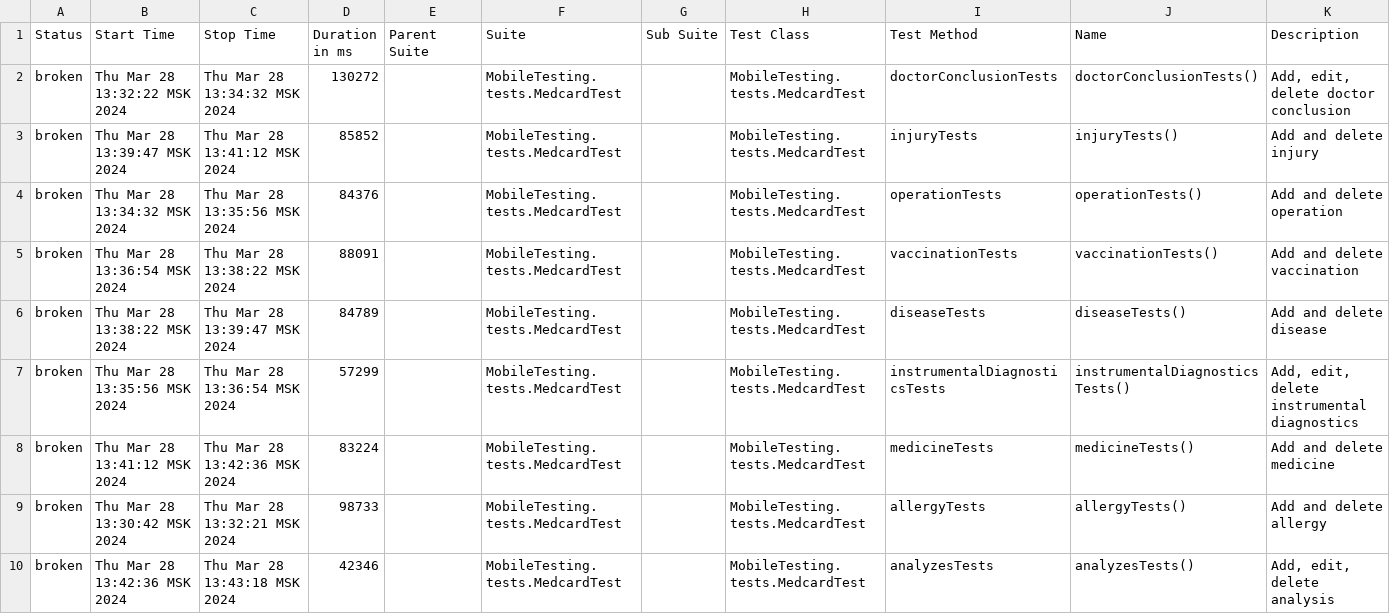
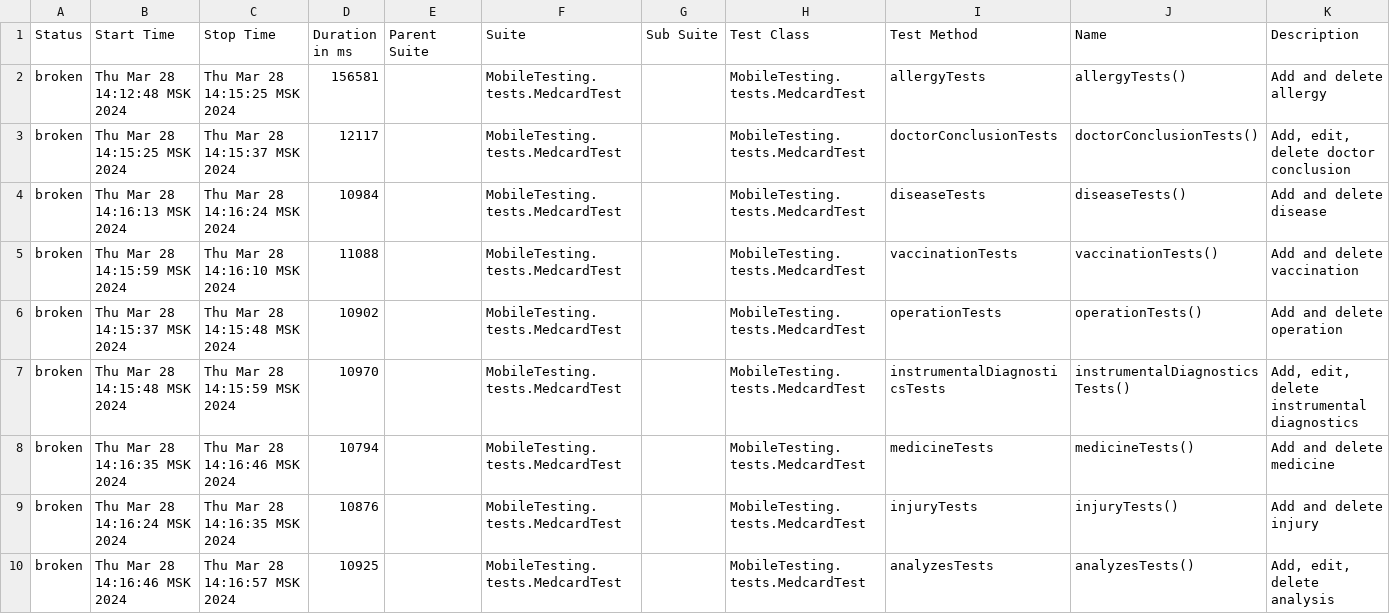
Before and after one commit to devops-ot/allure, a CSV file: data/suites.csv, drawn as a sheet.

```diff
--- a/data/suites.csv
+++ b/data/suites.csv
@@ -1,10 +1,10 @@
 "Status","Start Time","Stop Time","Duration in ms","Parent Suite","Suite","Sub Suite","Test Class","Test Method","Name","Description"
-"broken","Thu Mar 28 13:32:22 MSK 2024","Thu Mar 28 13:34:32 MSK 2024","130272","","MobileTesting.tests.MedcardTest","","MobileTesting.tests.MedcardTest","doctorConclusionTests","doctorConclusionTests()","Add, edit, delete doctor conclusion"
-"broken","Thu Mar 28 13:39:47 MSK 2024","Thu Mar 28 13:41:12 MSK 2024","85852","","MobileTesting.tests.MedcardTest","","MobileTesting.tests.MedcardTest","injuryTests","injuryTests()","Add and delete injury"
-"broken","Thu Mar 28 13:34:32 MSK 2024","Thu Mar 28 13:35:56 MSK 2024","84376","","MobileTesting.tests.MedcardTest","","MobileTesting.tests.MedcardTest","operationTests","operationTests()","Add and delete operation"
-"broken","Thu Mar 28 13:36:54 MSK 2024","Thu Mar 28 13:38:22 MSK 2024","88091","","MobileTesting.tests.MedcardTest","","MobileTesting.tests.MedcardTest","vaccinationTests","vaccinationTests()","Add and delete vaccination"
-"broken","Thu Mar 28 13:38:22 MSK 2024","Thu Mar 28 13:39:47 MSK 2024","84789","","MobileTesting.tests.MedcardTest","","MobileTesting.tests.MedcardTest","diseaseTests","diseaseTests()","Add and delete disease"
-"broken","Thu Mar 28 13:35:56 MSK 2024","Thu Mar 28 13:36:54 MSK 2024","57299","","MobileTesting.tests.MedcardTest","","MobileTesting.tests.MedcardTest","instrumentalDiagnosticsTests","instrumentalDiagnosticsTests()","Add, edit, delete instrumental diagnostics"
-"broken","Thu Mar 28 13:41:12 MSK 2024","Thu Mar 28 13:42:36 MSK 2024","83224","","MobileTesting.tests.MedcardTest","","MobileTesting.tests.MedcardTest","medicineTests","medicineTests()","Add and delete medicine"
-"broken","Thu Mar 28 13:30:42 MSK 2024","Thu Mar 28 13:32:21 MSK 2024","98733","","MobileTesting.tests.MedcardTest","","MobileTesting.tests.MedcardTest","allergyTests","allergyTests()","Add and delete allergy"
-"broken","Thu Mar 28 13:42:36 MSK 2024","Thu Mar 28 13:43:18 MSK 2024","42346","","MobileTesting.tests.MedcardTest","","MobileTesting.tests.MedcardTest","analyzesTests","analyzesTests()","Add, edit, delete analysis"
+"broken","Thu Mar 28 14:12:48 MSK 2024","Thu Mar 28 14:15:25 MSK 2024","156581","","MobileTesting.tests.MedcardTest","","MobileTesting.tests.MedcardTest","allergyTests","allergyTests()","Add and delete allergy"
+"broken","Thu Mar 28 14:15:25 MSK 2024","Thu Mar 28 14:15:37 MSK 2024","12117","","MobileTesting.tests.MedcardTest","","MobileTesting.tests.MedcardTest","doctorConclusionTests","doctorConclusionTests()","Add, edit, delete doctor conclusion"
+"broken","Thu Mar 28 14:16:13 MSK 2024","Thu Mar 28 14:16:24 MSK 2024","10984","","MobileTesting.tests.MedcardTest","","MobileTesting.tests.MedcardTest","diseaseTests","diseaseTests()","Add and delete disease"
+"broken","Thu Mar 28 14:15:59 MSK 2024","Thu Mar 28 14:16:10 MSK 2024","11088","","MobileTesting.tests.MedcardTest","","MobileTesting.tests.MedcardTest","vaccinationTests","vaccinationTests()","Add and delete vaccination"
+"broken","Thu Mar 28 14:15:37 MSK 2024","Thu Mar 28 14:15:48 MSK 2024","10902","","MobileTesting.tests.MedcardTest","","MobileTesting.tests.MedcardTest","operationTests","operationTests()","Add and delete operation"
+"broken","Thu Mar 28 14:15:48 MSK 2024","Thu Mar 28 14:15:59 MSK 2024","10970","","MobileTesting.tests.MedcardTest","","MobileTesting.tests.MedcardTest","instrumentalDiagnosticsTests","instrumentalDiagnosticsTests()","Add, edit, delete instrumental diagnostics"
+"broken","Thu Mar 28 14:16:35 MSK 2024","Thu Mar 28 14:16:46 MSK 2024","10794","","MobileTesting.tests.MedcardTest","","MobileTesting.tests.MedcardTest","medicineTests","medicineTests()","Add and delete medicine"
+"broken","Thu Mar 28 14:16:24 MSK 2024","Thu Mar 28 14:16:35 MSK 2024","10876","","MobileTesting.tests.MedcardTest","","MobileTesting.tests.MedcardTest","injuryTests","injuryTests()","Add and delete injury"
+"broken","Thu Mar 28 14:16:46 MSK 2024","Thu Mar 28 14:16:57 MSK 2024","10925","","MobileTesting.tests.MedcardTest","","MobileTesting.tests.MedcardTest","analyzesTests","analyzesTests()","Add, edit, delete analysis"
```
Also changed, not shown: 25 other files.
